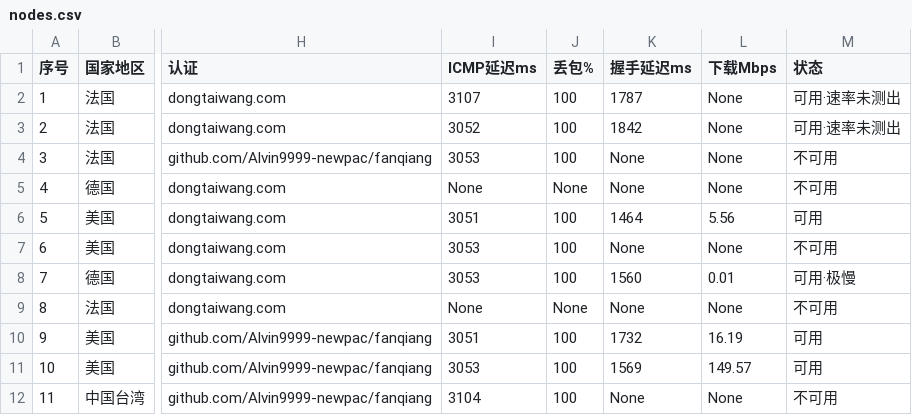
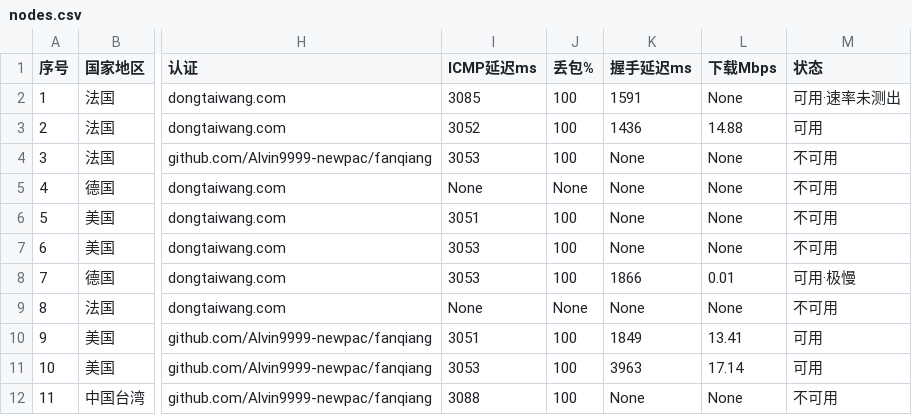
Before and after one commit to Brianshau/proxy-sub, a CSV file: sub/nodes.csv, drawn as a sheet; only a part is shown, gaps mark what is left out; the diff names each change by its address in the sheet, - before the commit and + after, or states it on an @@ line.

```diff
--- a/sub/nodes.csv
+++ b/sub/nodes.csv
-I2 (ICMP延迟ms): 3107
+I2 (ICMP延迟ms): 3085
-K2 (握手延迟ms): 1787
+K2 (握手延迟ms): 1591
-K3 (握手延迟ms): 1842
+K3 (握手延迟ms): 1436
-L3 (下载Mbps): None
+L3 (下载Mbps): 14.88
-M3 (状态): 可用·速率未测出
+M3 (状态): 可用
-K6 (握手延迟ms): 1464
+K6 (握手延迟ms): None
-L6 (下载Mbps): 5.56
+L6 (下载Mbps): None
-M6 (状态): 可用
+M6 (状态): 不可用
-K8 (握手延迟ms): 1560
+K8 (握手延迟ms): 1866
-K10 (握手延迟ms): 1732
+K10 (握手延迟ms): 1849
-L10 (下载Mbps): 16.19
+L10 (下载Mbps): 13.41
-K11 (握手延迟ms): 1569
+K11 (握手延迟ms): 3963
-L11 (下载Mbps): 149.57
+L11 (下载Mbps): 17.14
-I12 (ICMP延迟ms): 3104
+I12 (ICMP延迟ms): 3088
```
Also changed, not shown: 7 other files.
